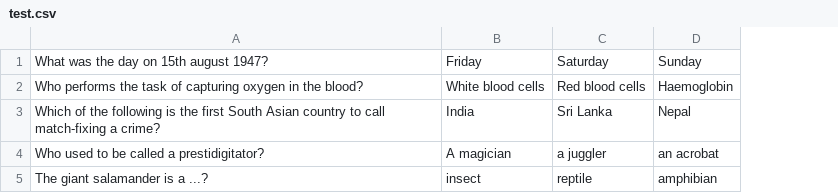
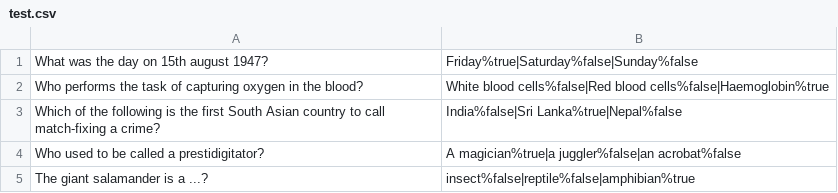
Before and after one commit to aqus/2023-09-otus-spring-novozhilov, a CSV file: hw01/src/main/resources/test.csv, drawn as a sheet; removed rows and columns are numbered as before the commit, all else as after; the diff names each change by its address in the sheet, - before the commit and + after, or states it on an @@ line.

```diff
--- a/hw01/src/main/resources/test.csv
+++ b/hw01/src/main/resources/test.csv
-column B, rows 1-5: Friday | White blood cells | India | A magician | insect
-column C, rows 1-5: Saturday | Red blood cells | Sri Lanka | a juggler | reptile
-column D, rows 1-5: Sunday | Haemoglobin | Nepal | an acrobat | amphibian
+column B, rows 1-5: Friday%true|Saturday%false|Sunday%false | White blood cells%false|Red blood cells%false|Haemoglobin%true | India%false|Sri Lanka%true|Nepal%false | A magician%true|a juggler%false|an acrobat%false | insect%false|reptile%false|amphibian%true
```
Also changed, not shown: 14 other files.
